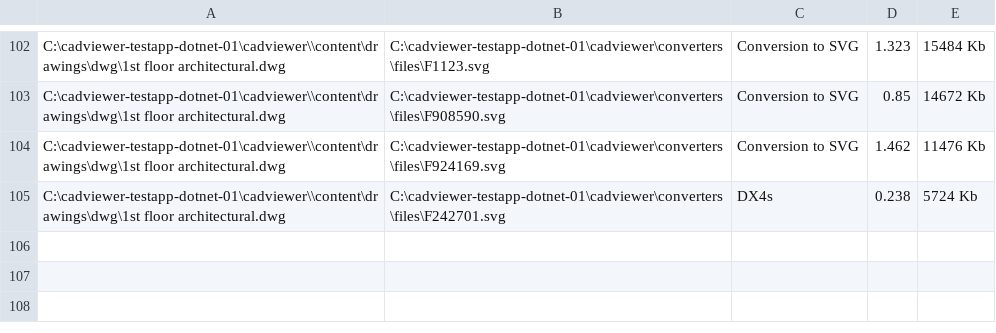
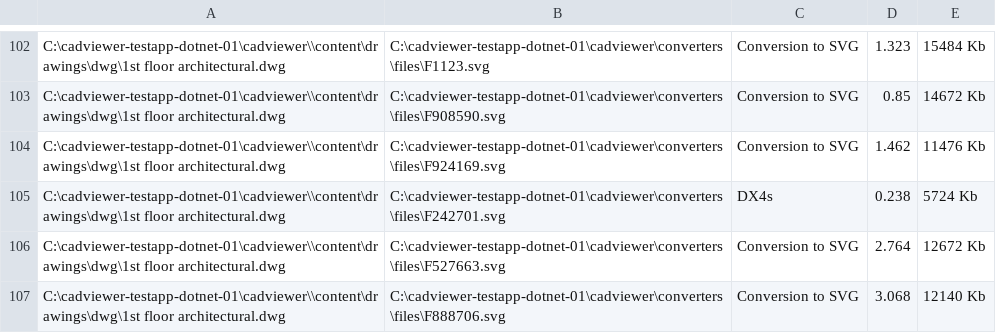
Before and after one commit to CADViewer/cadviewer-testapp-dotnet-01, a CSV file: cadviewer/converters/ax2024/windows/memorydata.csv, drawn as a sheet; only a part is shown, gaps mark what is left out; the diff names each change by its address in the sheet, - before the commit and + after, or states it on an @@ line.

```diff
--- a/cadviewer/converters/ax2024/windows/memorydata.csv
+++ b/cadviewer/converters/ax2024/windows/memorydata.csv
+row 106: C:\cadviewer-testapp-dotnet-01\cadviewer\\content\drawings\dwg\1st floor architectural.dwg | C:\cadviewer-testapp-dotnet-01\cadviewer\converters\files\F527663.svg | Conversion to SVG | 2.764 | 12672 Kb
+row 107: C:\cadviewer-testapp-dotnet-01\cadviewer\\content\drawings\dwg\1st floor architectural.dwg | C:\cadviewer-testapp-dotnet-01\cadviewer\converters\files\F888706.svg | Conversion to SVG | 3.068 | 12140 Kb
```
Also changed, not shown: 5 other files.
